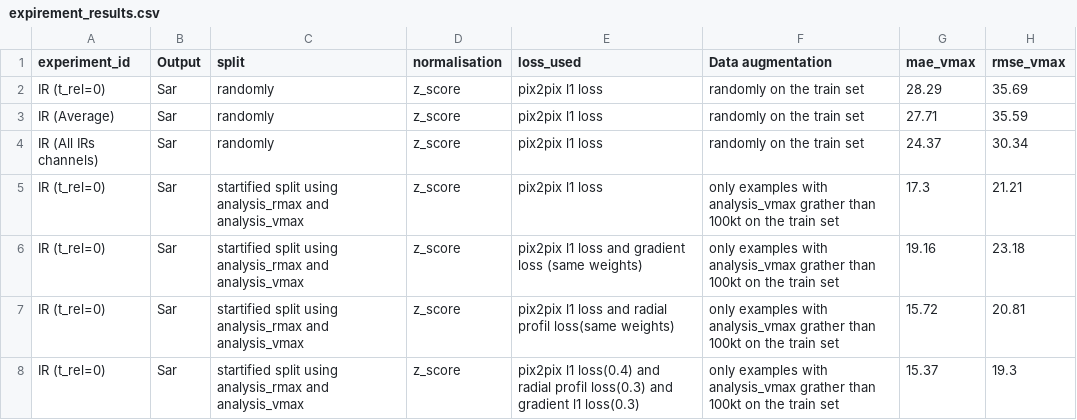
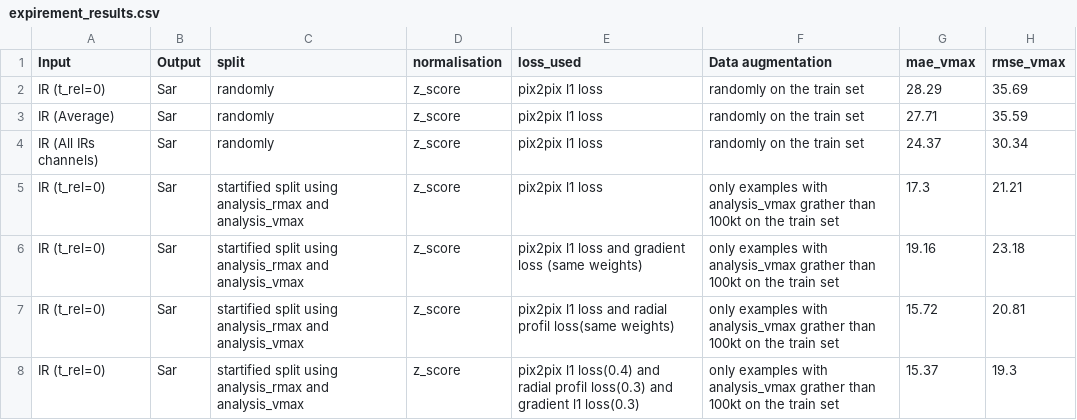
Before and after one commit to medtannaoui/ifremer_multimodality, a CSV file: src/IR_to_SAR/ML_IR_SAR/expirement_results.csv, drawn as a sheet; only a part is shown; the diff names each change by its address in the sheet, - before the commit and + after, or states it on an @@ line.

```diff
--- a/src/IR_to_SAR/ML_IR_SAR/expirement_results.csv
+++ b/src/IR_to_SAR/ML_IR_SAR/expirement_results.csv
-A1: experiment_id
+A1: Input
```
Also changed, not shown: 1 other file.
